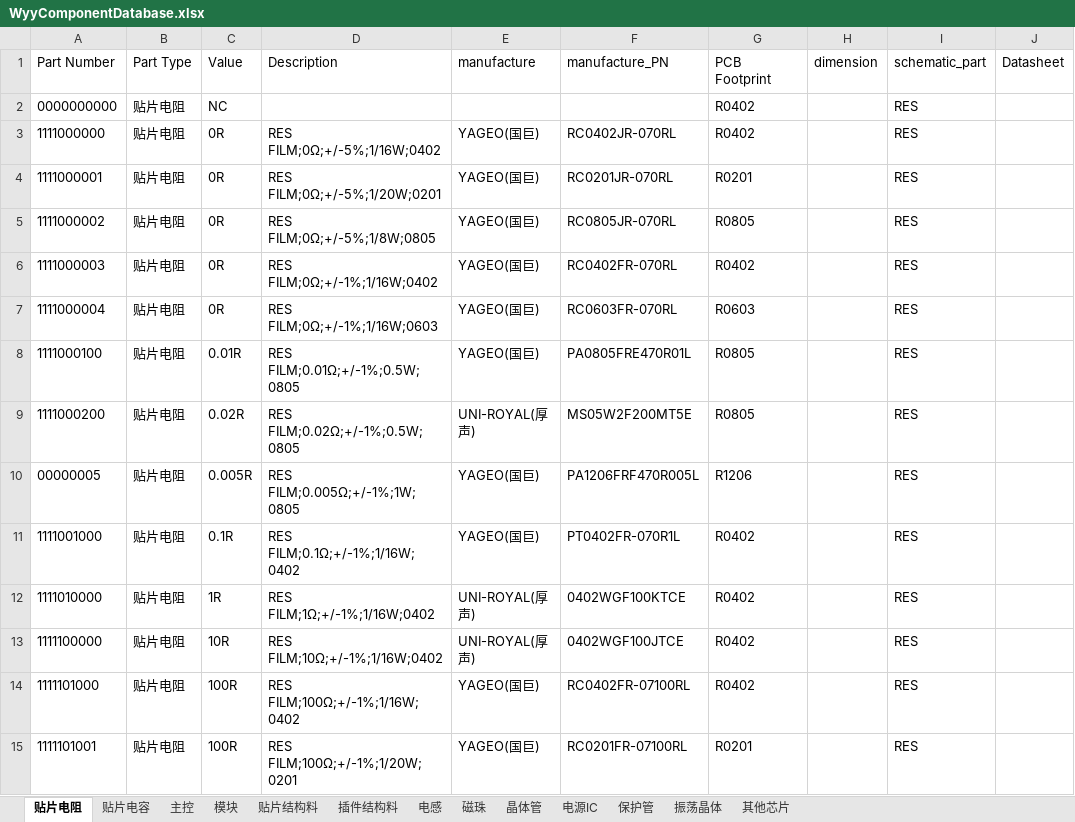
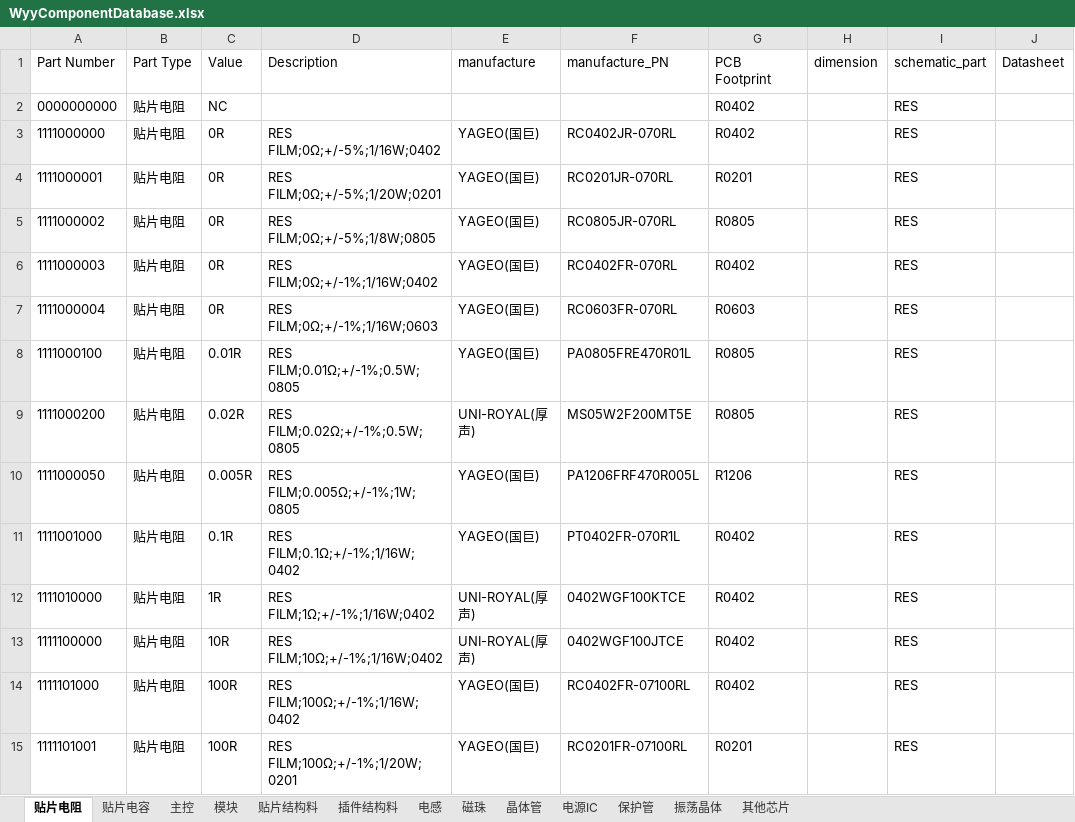
Before and after one commit to wuyunyang/Cadence_Lib, an Excel workbook: WyyComponentDatabase.xlsx, sheet 贴片电阻, drawn as a sheet; only a part is shown; values as stored, in another font and other column widths than the file's, no borders; the diff covers the shown part only; the diff names each change by its address in the sheet, - before the commit and + after, or states it on an @@ line.

```diff
--- a/WyyComponentDatabase.xlsx (sheet 贴片电阻)
+++ b/WyyComponentDatabase.xlsx (sheet 贴片电阻)
-A10 (Part Number): 00000005
+A10 (Part Number): 1111000050
```
Also changed, not shown: 6 added rows, 4 edited cells and cell formats elsewhere in this sheet, sheet 电感, sheet 晶体管, 12 other files.
